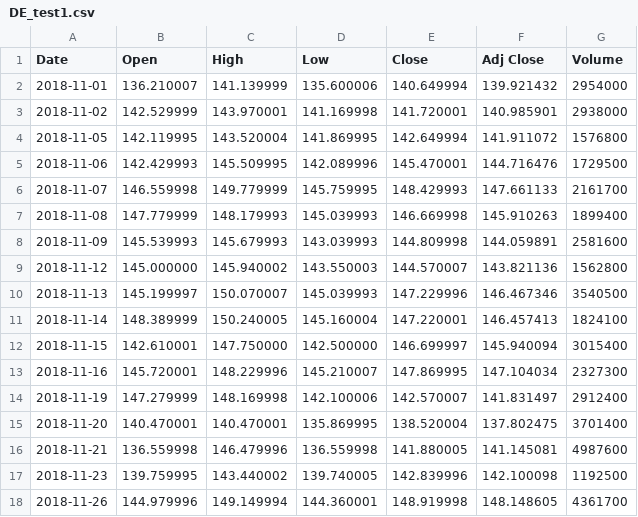
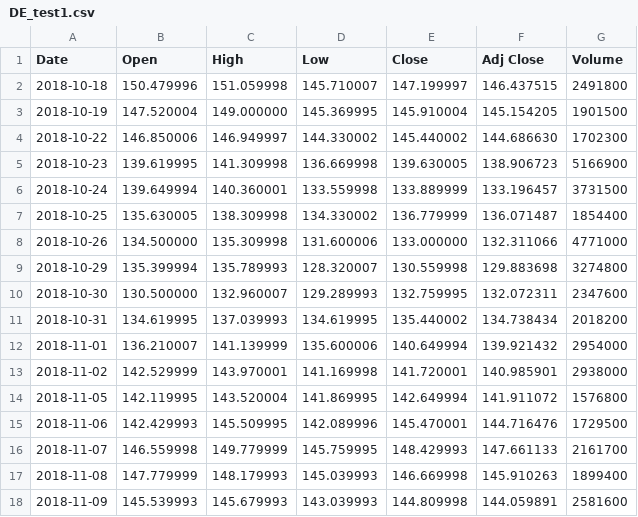
Before and after one commit to AJWurts/InvestmentTrading, a CSV file: data/DE_test1.csv, drawn as a sheet; only a part is shown; the shorter side is filled out with more unchanged rows.

Commit message:
Potentially successful backtest Looks promising, but need to assure no data overlap

```diff
--- a/data/DE_test1.csv
+++ b/data/DE_test1.csv
@@ -1,2 +1,12 @@
 Date,Open,High,Low,Close,Adj Close,Volume
+2018-10-18,150.479996,151.059998,145.710007,147.199997,146.437515,2491800
+2018-10-19,147.520004,149.000000,145.369995,145.910004,145.154205,1901500
+2018-10-22,146.850006,146.949997,144.330002,145.440002,144.686630,1702300
+2018-10-23,139.619995,141.309998,136.669998,139.630005,138.906723,5166900
+2018-10-24,139.649994,140.360001,133.559998,133.889999,133.196457,3731500
+2018-10-25,135.630005,138.309998,134.330002,136.779999,136.071487,1854400
+2018-10-26,134.500000,135.309998,131.600006,133.000000,132.311066,4771000
+2018-10-29,135.399994,135.789993,128.320007,130.559998,129.883698,3274800
+2018-10-30,130.500000,132.960007,129.289993,132.759995,132.072311,2347600
+2018-10-31,134.619995,137.039993,134.619995,135.440002,134.738434,2018200
 2018-11-01,136.210007,141.139999,135.600006,140.649994,139.921432,2954000
```
Also changed, not shown: 7 other files.
